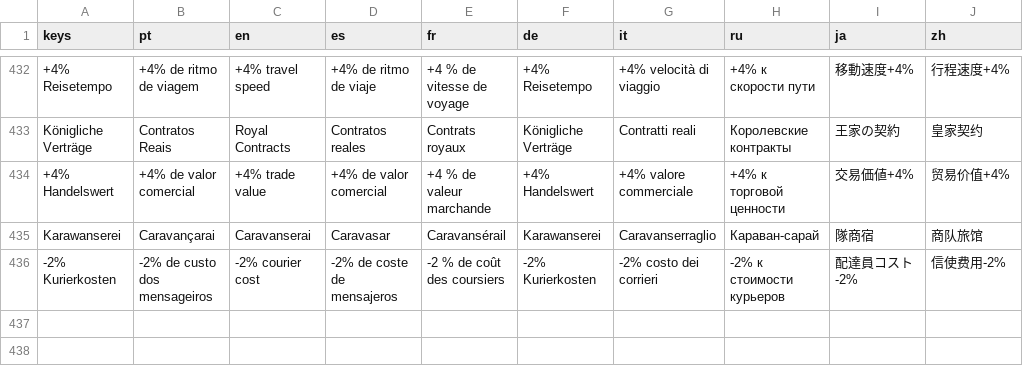
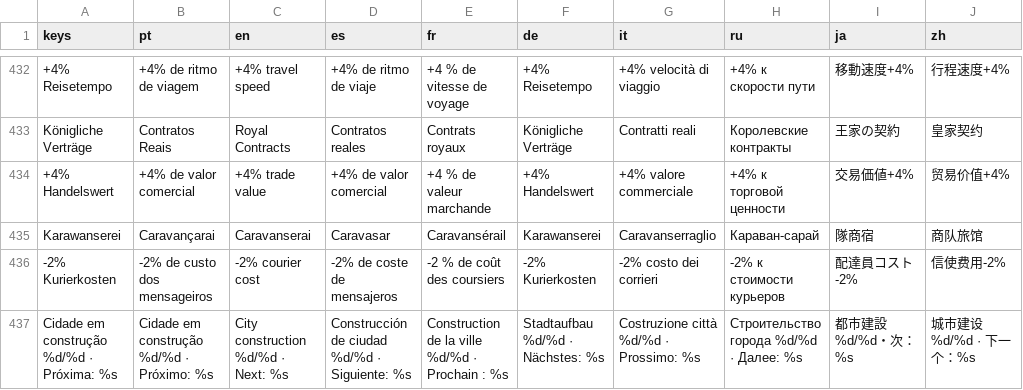
Before and after one commit to phallas91/fantasy-tycoon, a CSV file: translations/ui.csv, drawn as a sheet; only a part is shown, gaps mark what is left out; the diff names each change by its address in the sheet, - before the commit and + after, or states it on an @@ line.

Commit message:
Preview the next city construction unlock

```diff
--- a/translations/ui.csv
+++ b/translations/ui.csv
+row 437: Cidade em construção %d/%d · Próxima: %s | Cidade em construção %d/%d · Próximo: %s | City construction %d/%d · Next: %s | Construcción de ciudad %d/%d · Siguiente: %s | Construction de la ville %d/%d · Prochain : %s | Stadtaufbau %d/%d · Nächstes: %s | Costruzione città %d/%d · Prossimo: %s | Строительство города %d/%d · Далее: %s | 都市建設 %d/%d・次：%s | 城市建设 %d/%d · 下一个：%s
```
Also changed, not shown: 12 other files.
